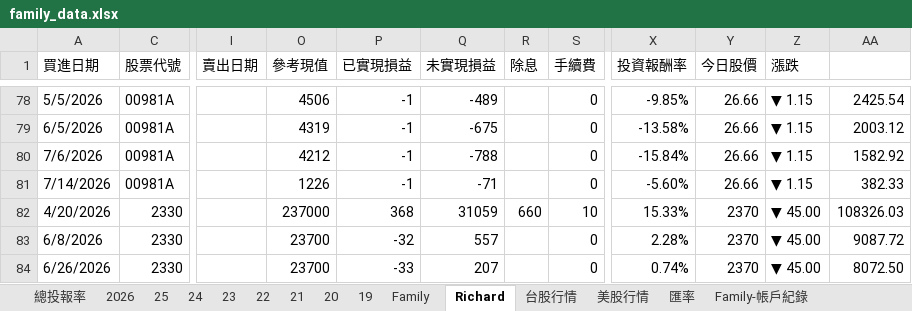
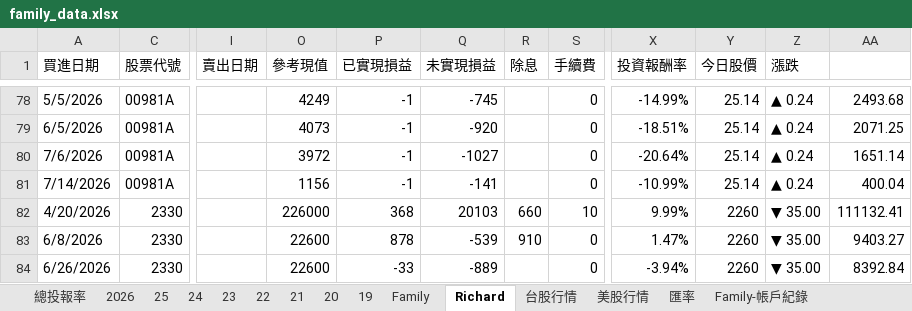
Before and after one commit to even182/richard-personal-hub, an Excel workbook: data/family_data.xlsx, sheet Richard, drawn as a sheet; only a part is shown, gaps mark what is left out; values as stored, in another font and other column widths than the file's, no cell formats; charts and pictures and conditional formats not drawn; the diff covers the shown part only; the diff names each change by its address in the sheet, - before the commit and + after, or states it on an @@ line.

```diff
--- a/data/family_data.xlsx (sheet Richard)
+++ b/data/family_data.xlsx (sheet Richard)
-O78 (參考現值): 4506
+O78 (參考現值): 4249
-Q78 (未實現損益): -489
+Q78 (未實現損益): -745
-X78 (投資報酬率): -9.85%
+X78 (投資報酬率): -14.99%
-Y78:Y81 (今日股價): 26.66
+Y78:Y81 (今日股價): 25.14
-Z78:Z81 (漲跌): ▼ 1.15
+Z78:Z81 (漲跌): ▲ 0.24
-AA78: 2425.54
+AA78: 2493.68
-O79 (參考現值): 4319
+O79 (參考現值): 4073
-Q79 (未實現損益): -675
+Q79 (未實現損益): -920
-X79 (投資報酬率): -13.58%
+X79 (投資報酬率): -18.51%
-AA79: 2003.12
+AA79: 2071.25
-O80 (參考現值): 4212
+O80 (參考現值): 3972
-Q80 (未實現損益): -788
+Q80 (未實現損益): -1027
-X80 (投資報酬率): -15.84%
+X80 (投資報酬率): -20.64%
-AA80: 1582.92
+AA80: 1651.14
-O81 (參考現值): 1226
+O81 (參考現值): 1156
-Q81 (未實現損益): -71
+Q81 (未實現損益): -141
-X81 (投資報酬率): -5.60%
+X81 (投資報酬率): -10.99%
-AA81: 382.33
+AA81: 400.04
-O82 (參考現值): 237000
+O82 (參考現值): 226000
-Q82 (未實現損益): 31059
+Q82 (未實現損益): 20103
-X82 (投資報酬率): 15.33%
+X82 (投資報酬率): 9.99%
-Y82:Y84 (今日股價): 2370
+Y82:Y84 (今日股價): 2260
-Z82:Z84 (漲跌): ▼ 45.00
+Z82:Z84 (漲跌): ▼ 35.00
-AA82: 108326.03
+AA82: 111132.41
-O83:O84 (參考現值): 23700
+O83:O84 (參考現值): 22600
-P83 (已實現損益): -32
+P83 (已實現損益): 878
-Q83 (未實現損益): 557
+Q83 (未實現損益): -539
-R83 (除息): (empty)
+R83 (除息): 910
-X83 (投資報酬率): 2.28%
+X83 (投資報酬率): 1.47%
-AA83: 9087.72
+AA83: 9403.27
-Q84 (未實現損益): 207
+Q84 (未實現損益): -889
-X84 (投資報酬率): 0.74%
+X84 (投資報酬率): -3.94%
-AA84: 8072.50
+AA84: 8392.84
```
Also changed, not shown: 6 added rows, 6 removed rows and 288 edited cells elsewhere in this sheet, sheet 台股行情, sheet Family, sheet 2026, sheet 21, sheet 美股行情, sheet 25, 6 more sheets, cell formats, formulas that keep their value, hidden cells, charts or pictures.
